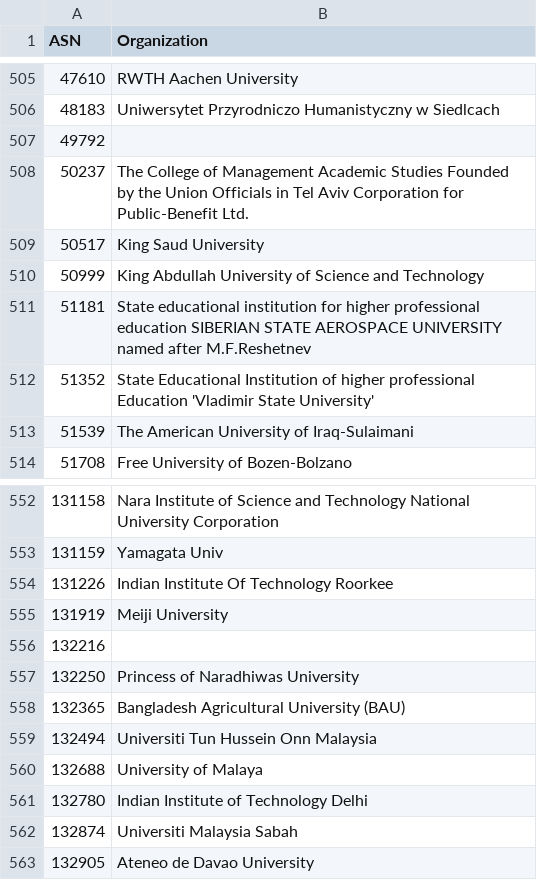
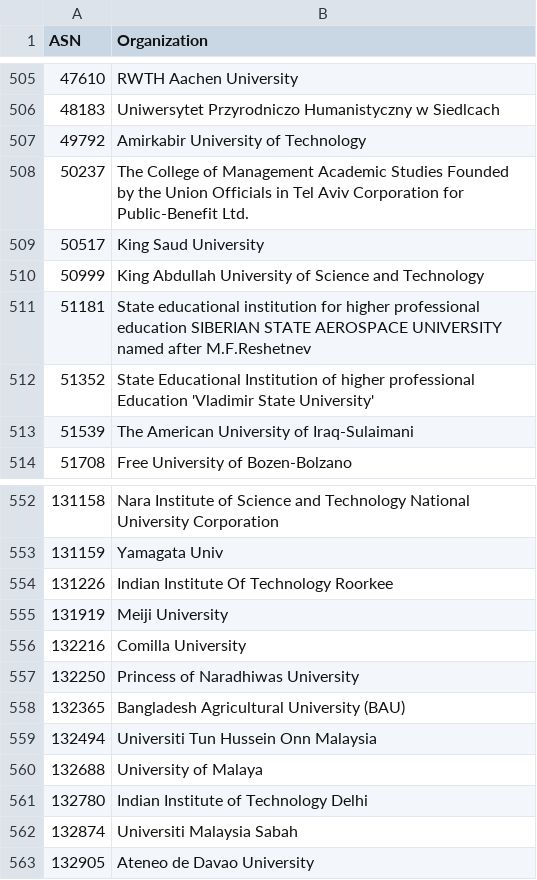
Before and after one commit to O-X-L/risk-db-lists, a CSV file: asn/kind_education.csv, drawn as a sheet; only a part is shown, gaps mark what is left out.

```diff
--- a/asn/kind_education.csv
+++ b/asn/kind_education.csv
@@ -506,3 +506,3 @@ ASN,Organization
 48183,Uniwersytet Przyrodniczo Humanistyczny w Siedlcach
-49792,
+49792,Amirkabir University of Technology
 50237,The College of Management Academic Studies Founded by the Union Officials in Tel Aviv Corporation for Public-Benefit Ltd.
@@ -555,3 +555,3 @@ ASN,Organization
 131919,Meiji University
-132216,
+132216,Comilla University
 132250,Princess of Naradhiwas University
```
Also changed, not shown: asn/kind_hosting.csv, asn/kind_isp.csv, 35 other files.
